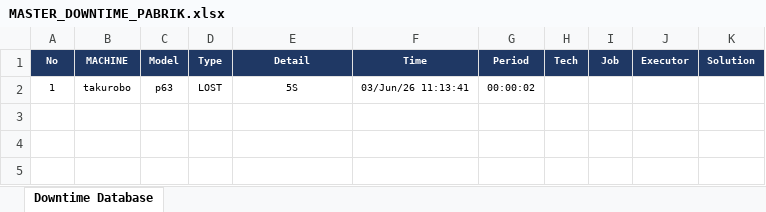
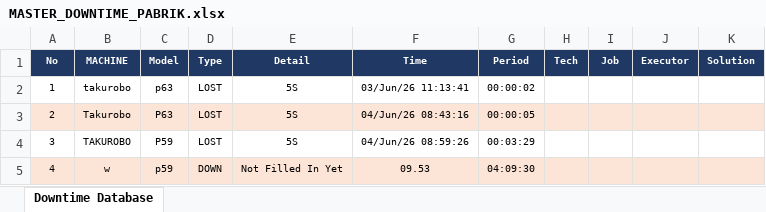
Before and after one commit to hendris27/aplikasi-oee, an Excel workbook: MASTER_DOWNTIME_PABRIK.xlsx, sheet Downtime Database, drawn as a sheet; values as stored, in another font and other column widths than the file's, no borders; the diff names each change by its address in the sheet, - before the commit and + after, or states it on an @@ line.

```diff
--- a/MASTER_DOWNTIME_PABRIK.xlsx (sheet Downtime Database)
+++ b/MASTER_DOWNTIME_PABRIK.xlsx (sheet Downtime Database)
+row 3: 2 | Takurobo | P63 | LOST | 5S | 04/Jun/26 08:43:16 | 00:00:05
+row 4: 3 | TAKUROBO | P59 | LOST | 5S | 04/Jun/26 08:59:26 | 00:03:29
+row 5: 4 | w | p59 | DOWN | Not Filled In Yet | 09.53 | 04:09:30
```
Also changed, not shown: 3 other files.
